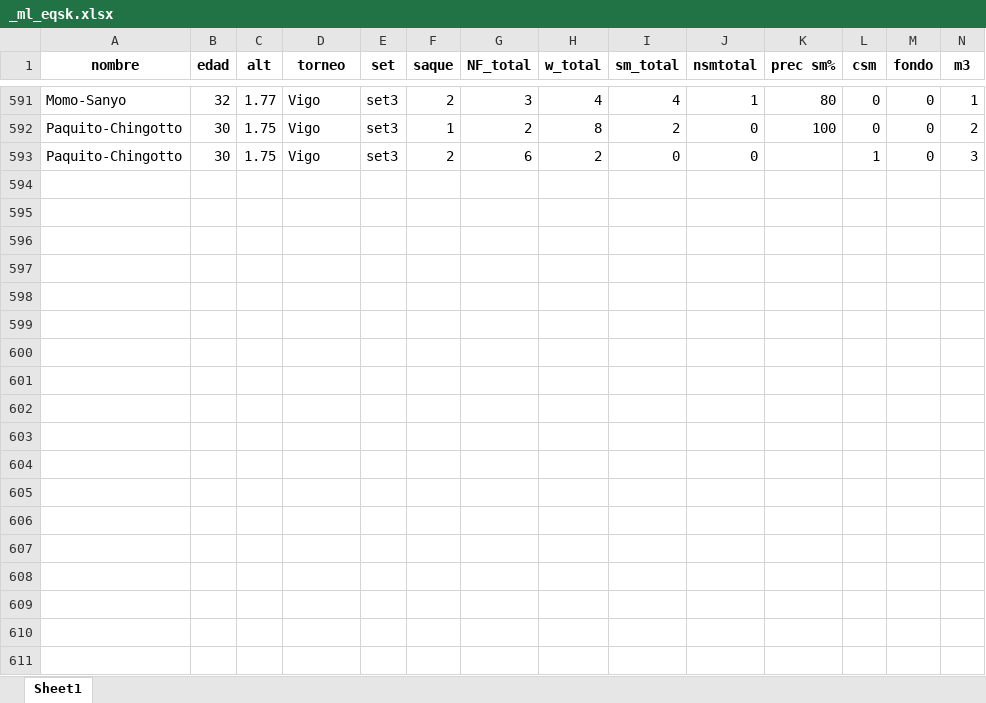
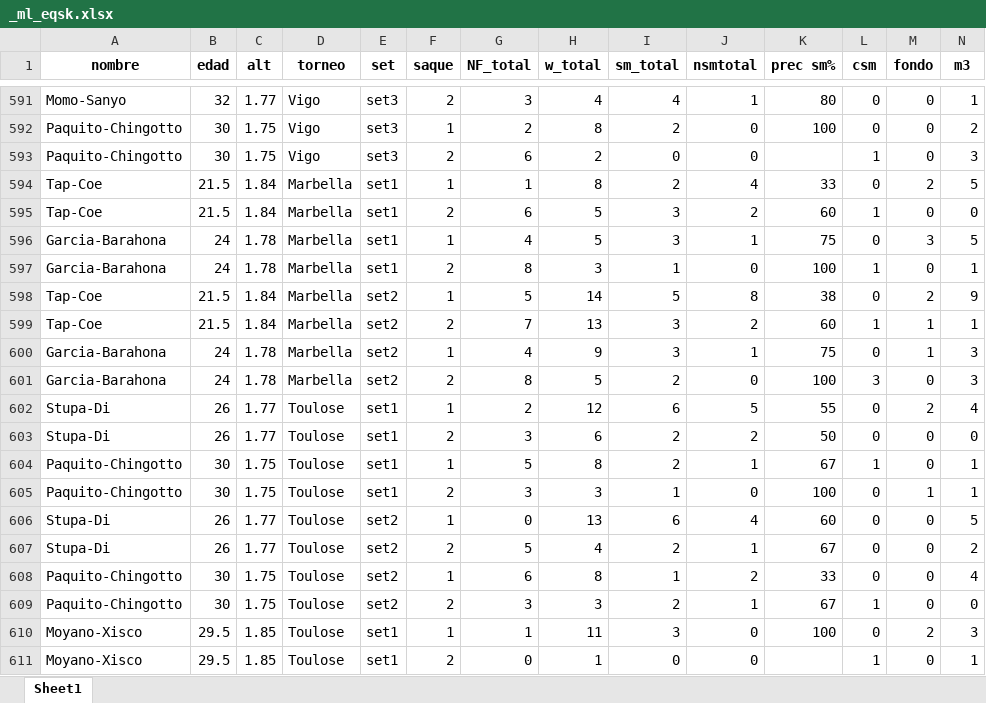
Before and after one commit to tatelas/coder_house, an Excel workbook: _ml_eqsk.xlsx, sheet Sheet1, drawn as a sheet; only a part is shown, gaps mark what is left out; values as stored, in another font and other column widths than the file's, no borders; rows hold the shown columns only; the diff covers the shown part only; the diff names each change by its address in the sheet, - before the commit and + after, or states it on an @@ line.

```diff
--- a/_ml_eqsk.xlsx (sheet Sheet1)
+++ b/_ml_eqsk.xlsx (sheet Sheet1)
+row 594: Tap-Coe | 21.5 | 1.84 | Marbella | set1 | 1 | 1 | 8 | 2 | 4 | 33 | 0 | 2 | 5
+row 595: Tap-Coe | 21.5 | 1.84 | Marbella | set1 | 2 | 6 | 5 | 3 | 2 | 60 | 1 | 0 | 0
+row 596: Garcia-Barahona | 24 | 1.78 | Marbella | set1 | 1 | 4 | 5 | 3 | 1 | 75 | 0 | 3 | 5
+row 597: Garcia-Barahona | 24 | 1.78 | Marbella | set1 | 2 | 8 | 3 | 1 | 0 | 100 | 1 | 0 | 1
+row 598: Tap-Coe | 21.5 | 1.84 | Marbella | set2 | 1 | 5 | 14 | 5 | 8 | 38 | 0 | 2 | 9
+row 599: Tap-Coe | 21.5 | 1.84 | Marbella | set2 | 2 | 7 | 13 | 3 | 2 | 60 | 1 | 1 | 1
+row 600: Garcia-Barahona | 24 | 1.78 | Marbella | set2 | 1 | 4 | 9 | 3 | 1 | 75 | 0 | 1 | 3
+row 601: Garcia-Barahona | 24 | 1.78 | Marbella | set2 | 2 | 8 | 5 | 2 | 0 | 100 | 3 | 0 | 3
+row 602: Stupa-Di | 26 | 1.77 | Toulose | set1 | 1 | 2 | 12 | 6 | 5 | 55 | 0 | 2 | 4
+row 603: Stupa-Di | 26 | 1.77 | Toulose | set1 | 2 | 3 | 6 | 2 | 2 | 50 | 0 | 0 | 0
+row 604: Paquito-Chingotto | 30 | 1.75 | Toulose | set1 | 1 | 5 | 8 | 2 | 1 | 67 | 1 | 0 | 1
+row 605: Paquito-Chingotto | 30 | 1.75 | Toulose | set1 | 2 | 3 | 3 | 1 | 0 | 100 | 0 | 1 | 1
+row 606: Stupa-Di | 26 | 1.77 | Toulose | set2 | 1 | 0 | 13 | 6 | 4 | 60 | 0 | 0 | 5
+row 607: Stupa-Di | 26 | 1.77 | Toulose | set2 | 2 | 5 | 4 | 2 | 1 | 67 | 0 | 0 | 2
+row 608: Paquito-Chingotto | 30 | 1.75 | Toulose | set2 | 1 | 6 | 8 | 1 | 2 | 33 | 0 | 0 | 4
+row 609: Paquito-Chingotto | 30 | 1.75 | Toulose | set2 | 2 | 3 | 3 | 2 | 1 | 67 | 1 | 0 | 0
+row 610: Moyano-Xisco | 29.5 | 1.85 | Toulose | set1 | 1 | 1 | 11 | 3 | 0 | 100 | 0 | 2 | 3
+row 611: Moyano-Xisco | 29.5 | 1.85 | Toulose | set1 | 2 | 0 | 1 | 0 | 0 |  | 1 | 0 | 1
```
Also changed, not shown: 46 added rows and 12 edited cells elsewhere in this sheet, formulas that keep their value, _ml1_eqxset.xlsx, _ml_jug.xlsx, 16 other files.
